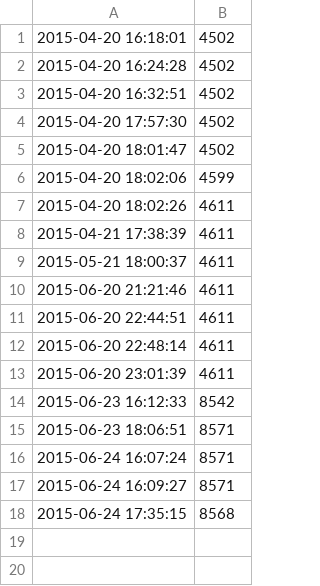
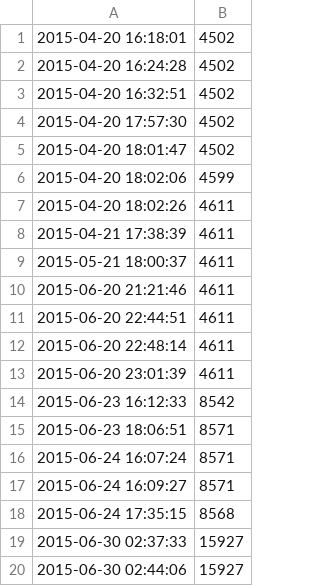
Before and after one commit to jmct/thesis, a CSV file: wordcount.csv, drawn as a sheet.

```diff
--- a/wordcount.csv
+++ b/wordcount.csv
@@ -18 +18,3 @@
 2015-06-24 17:35:15,    8568
+2015-06-30 02:37:33,   15927
+2015-06-30 02:44:06,   15927
```
Also changed, not shown: 17 other files.
